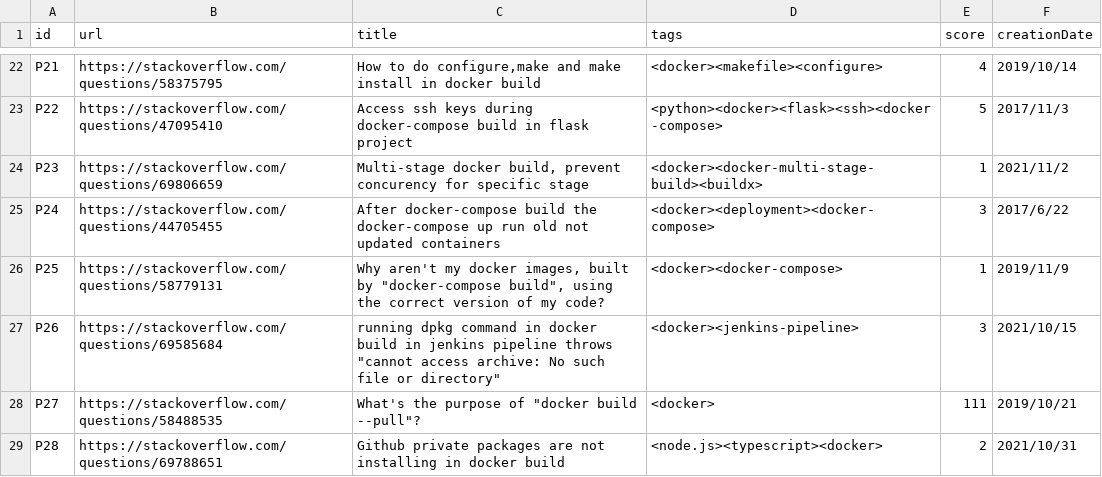
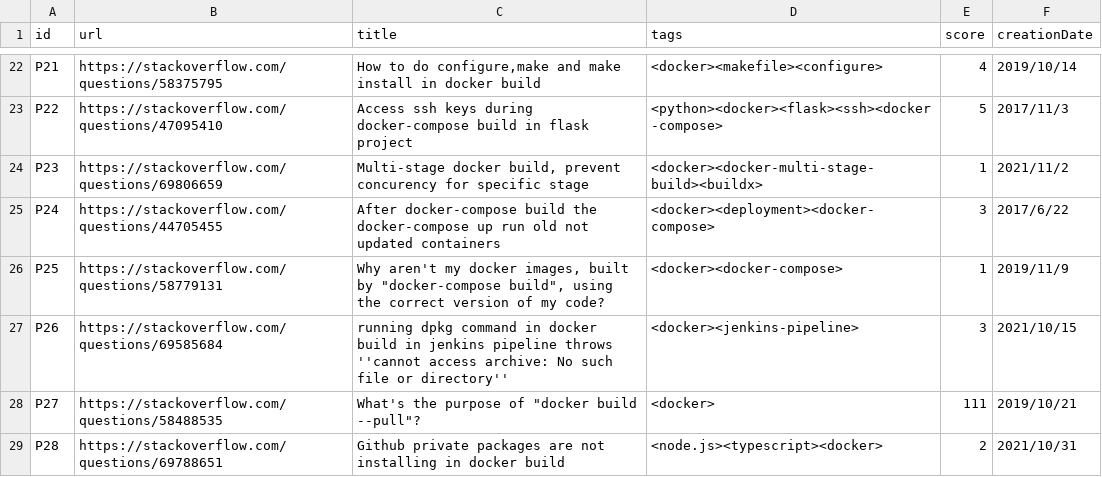
Before and after one commit to yangzhangs/replication, a CSV file: dataset/so_posts.csv, drawn as a sheet; only a part is shown, gaps mark what is left out.

Commit message:
Update so_posts.csv

```diff
--- a/dataset/so_posts.csv
+++ b/dataset/so_posts.csv
@@ -26,3 +26,3 @@ P24,https://stackoverflow.com/questions/44705455,After docker-compose build the
 P25,https://stackoverflow.com/questions/58779131,"Why aren't my docker images, built by ""docker-compose build"", using the correct version of my code?",<docker><docker-compose>,1,2019/11/9
-P26,https://stackoverflow.com/questions/69585684,running dpkg command in docker build in jenkins pipeline throws "cannot access archive: No such file or directory",<docker><jenkins-pipeline>,3,2021/10/15
+P26,https://stackoverflow.com/questions/69585684,running dpkg command in docker build in jenkins pipeline throws ''cannot access archive: No such file or directory'',<docker><jenkins-pipeline>,3,2021/10/15
 P27,https://stackoverflow.com/questions/58488535,What's the purpose of "docker build --pull"?,<docker>,111,2019/10/21
```
